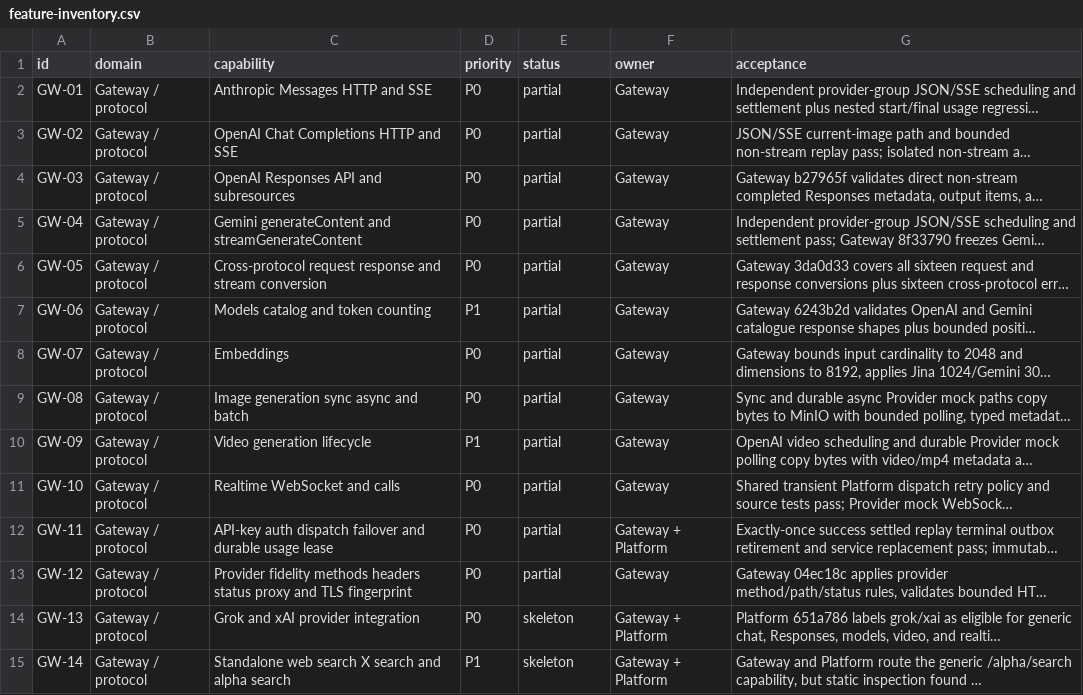
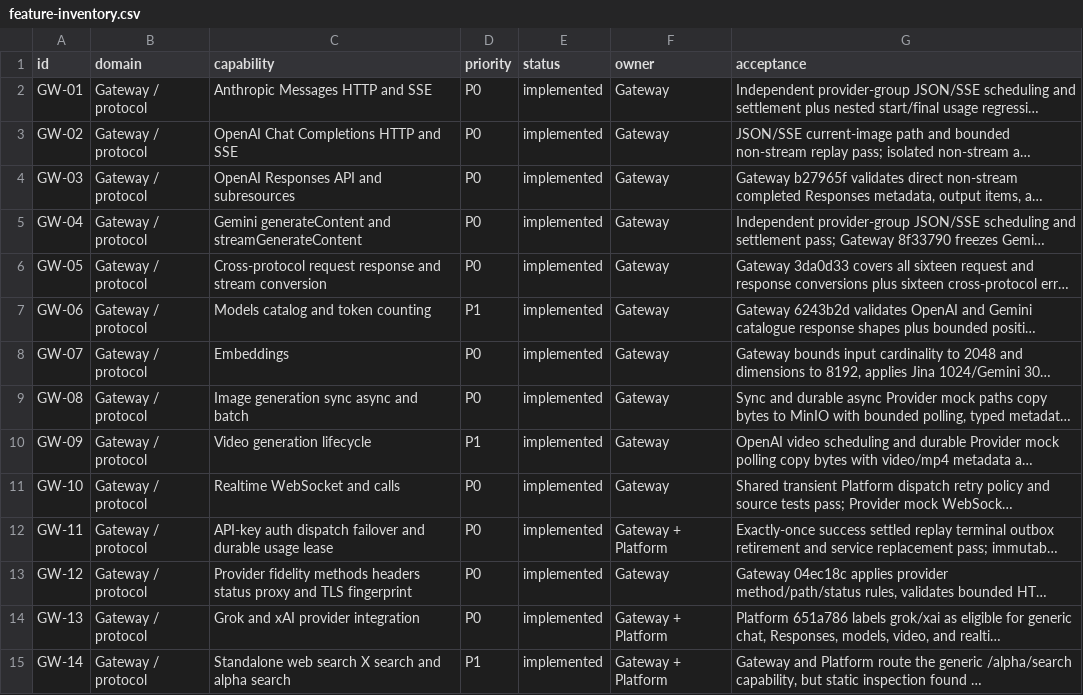
Before and after one commit to GMorandi/ScalaAPI-Platform, a CSV file: docs/rewrite/feature-inventory.csv, drawn as a sheet; only a part is shown; long unchanged cells end in …; the diff covers the shown part only; the diff names each change by its address in the sheet, - before the commit and + after, or states it on an @@ line.

```diff
--- a/docs/rewrite/feature-inventory.csv
+++ b/docs/rewrite/feature-inventory.csv
-E2:E13 (status): partial
+E2:E13 (status): implemented
-E14:E15 (status): skeleton
+E14:E15 (status): implemented
```
Also changed, not shown: 49 edited cells elsewhere in this file, 3 other files.
